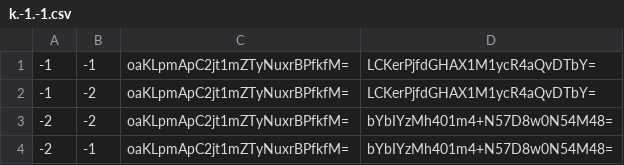
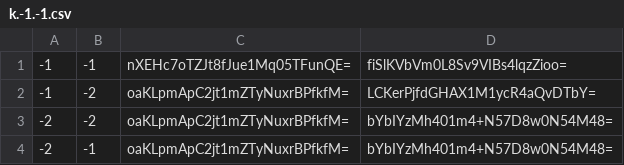
Before and after one commit to mcreawakened/mcreawakened.github.io, a CSV file: map/survival/tiles/zoom.-2/metadata/k.-1.-1.csv, drawn as a sheet.

```diff
--- a/map/survival/tiles/zoom.-2/metadata/k.-1.-1.csv
+++ b/map/survival/tiles/zoom.-2/metadata/k.-1.-1.csv
@@ -1,2 +1,2 @@
--1,-1,oaKLpmApC2jt1mZTyNuxrBPfkfM=,LCKerPjfdGHAX1M1ycR4aQvDTbY=
+-1,-1,nXEHc7oTZJt8fJue1Mq05TFunQE=,fiSlKVbVm0L8Sv9VIBs4lqzZioo=
 -1,-2,oaKLpmApC2jt1mZTyNuxrBPfkfM=,LCKerPjfdGHAX1M1ycR4aQvDTbY=
```
Also changed, not shown: map/survival/tiles/zoom.-1/metadata/k.-1.-1.csv, map/survival/tiles/zoom.-1/metadata/k.-1.0.csv, 53 other files.
